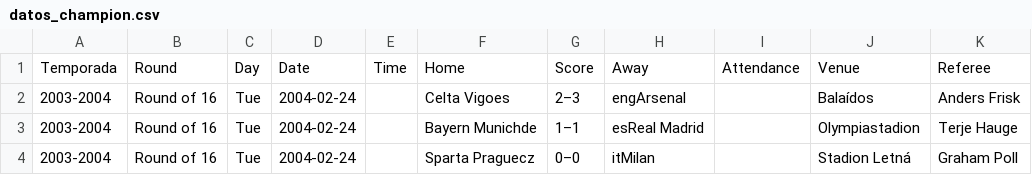
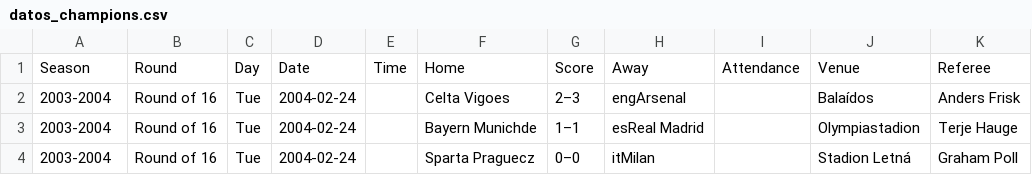
Before and after one commit to albabernal03/UEFA_PREDICCION2.0, a CSV file: datos_champions.csv (was datos_champion.csv), drawn as a sheet; only a part is shown; the diff names each change by its address in the sheet, - before the commit and + after, or states it on an @@ line.

Commit message:
guardamos los datos bien

```diff
--- a/datos_champion.csv
+++ b/datos_champions.csv
-A1: Temporada
+A1: Season
```
Also changed, not shown: 1 other file.
